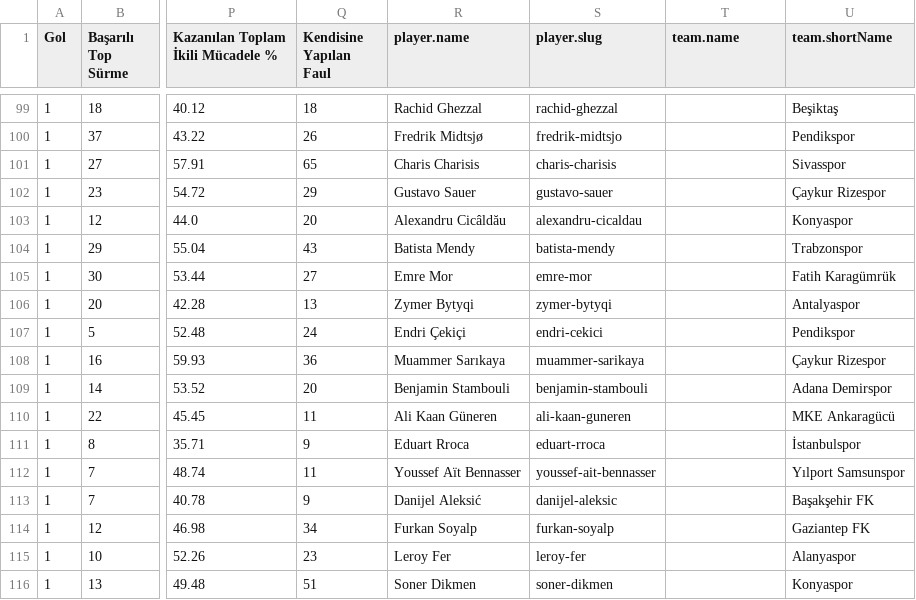
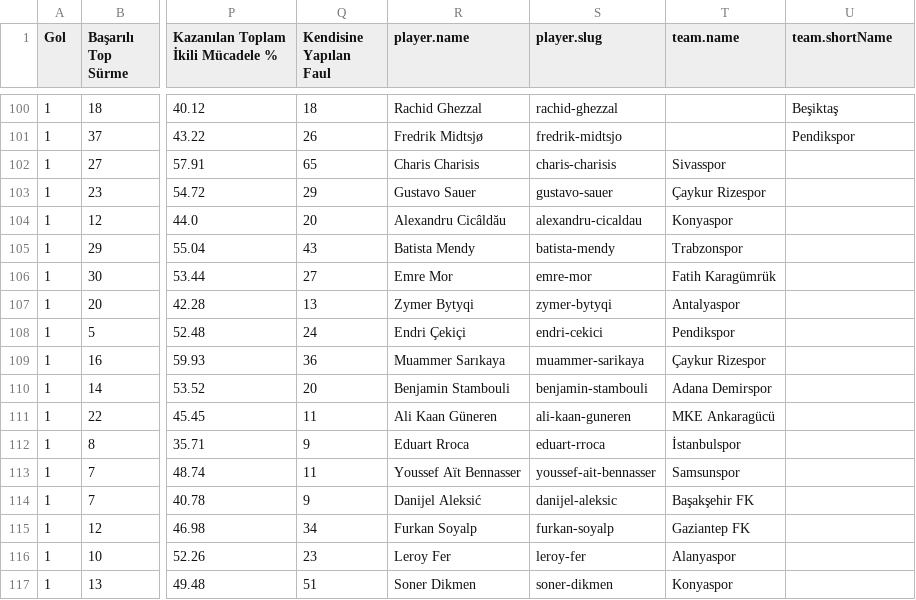
Before and after one commit to scatterradarcsv/csv_scatter_radar_total, a CSV file: midfielders.csv, drawn as a sheet; only a part is shown, gaps mark what is left out; addresses are those after the commit; the diff covers the shown part only; the diff names each change by its address in the sheet, - before the commit and + after, or states it on an @@ line.

Commit message:
Updated midfielders.csv

```diff
--- a/midfielders.csv
+++ b/midfielders.csv
-T102 (team.name): (empty)
+T102 (team.name): Sivasspor
-U102 (team.shortName): Sivasspor
+U102 (team.shortName): (empty)
-T103 (team.name): (empty)
+T103 (team.name): Çaykur Rizespor
-U103 (team.shortName): Çaykur Rizespor
+U103 (team.shortName): (empty)
-T104 (team.name): (empty)
+T104 (team.name): Konyaspor
-U104 (team.shortName): Konyaspor
+U104 (team.shortName): (empty)
-T105 (team.name): (empty)
+T105 (team.name): Trabzonspor
-U105 (team.shortName): Trabzonspor
+U105 (team.shortName): (empty)
-T106 (team.name): (empty)
+T106 (team.name): Fatih Karagümrük
-U106 (team.shortName): Fatih Karagümrük
+U106 (team.shortName): (empty)
-T107 (team.name): (empty)
+T107 (team.name): Antalyaspor
-U107 (team.shortName): Antalyaspor
+U107 (team.shortName): (empty)
-T108 (team.name): (empty)
+T108 (team.name): Pendikspor
-U108 (team.shortName): Pendikspor
+U108 (team.shortName): (empty)
-T109 (team.name): (empty)
+T109 (team.name): Çaykur Rizespor
-U109 (team.shortName): Çaykur Rizespor
+U109 (team.shortName): (empty)
-T110 (team.name): (empty)
+T110 (team.name): Adana Demirspor
-U110 (team.shortName): Adana Demirspor
+U110 (team.shortName): (empty)
-T111 (team.name): (empty)
+T111 (team.name): MKE Ankaragücü
-U111 (team.shortName): MKE Ankaragücü
+U111 (team.shortName): (empty)
-T112 (team.name): (empty)
+T112 (team.name): İstanbulspor
-U112 (team.shortName): İstanbulspor
+U112 (team.shortName): (empty)
-T113 (team.name): (empty)
+T113 (team.name): Samsunspor
-U113 (team.shortName): Yılport Samsunspor
+U113 (team.shortName): (empty)
-T114 (team.name): (empty)
+T114 (team.name): Başakşehir FK
-U114 (team.shortName): Başakşehir FK
+U114 (team.shortName): (empty)
-T115 (team.name): (empty)
+T115 (team.name): Gaziantep FK
-U115 (team.shortName): Gaziantep FK
+U115 (team.shortName): (empty)
-T116 (team.name): (empty)
+T116 (team.name): Alanyaspor
-U116 (team.shortName): Alanyaspor
+U116 (team.shortName): (empty)
-T117 (team.name): (empty)
+T117 (team.name): Konyaspor
-U117 (team.shortName): Konyaspor
+U117 (team.shortName): (empty)
```
Also changed, not shown: 1 added row, 1 removed row and 16 edited cells elsewhere in this file.
